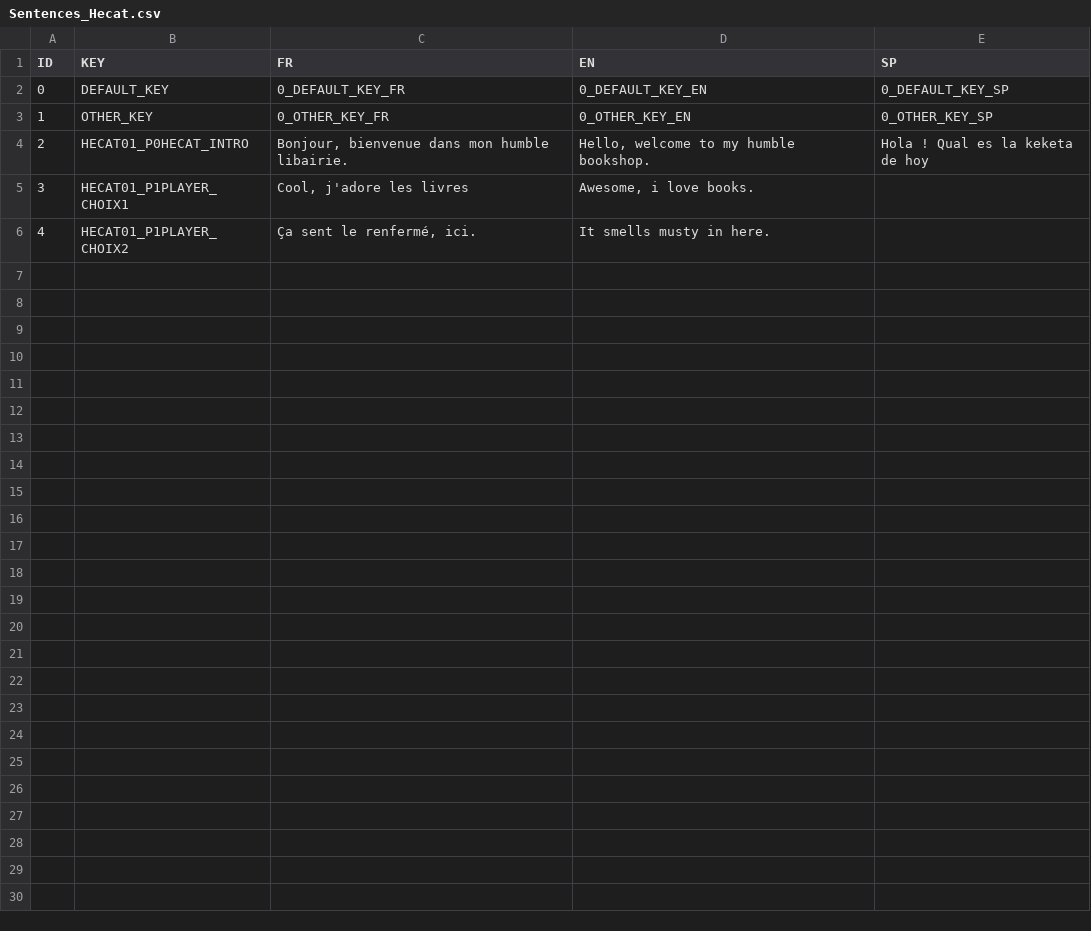
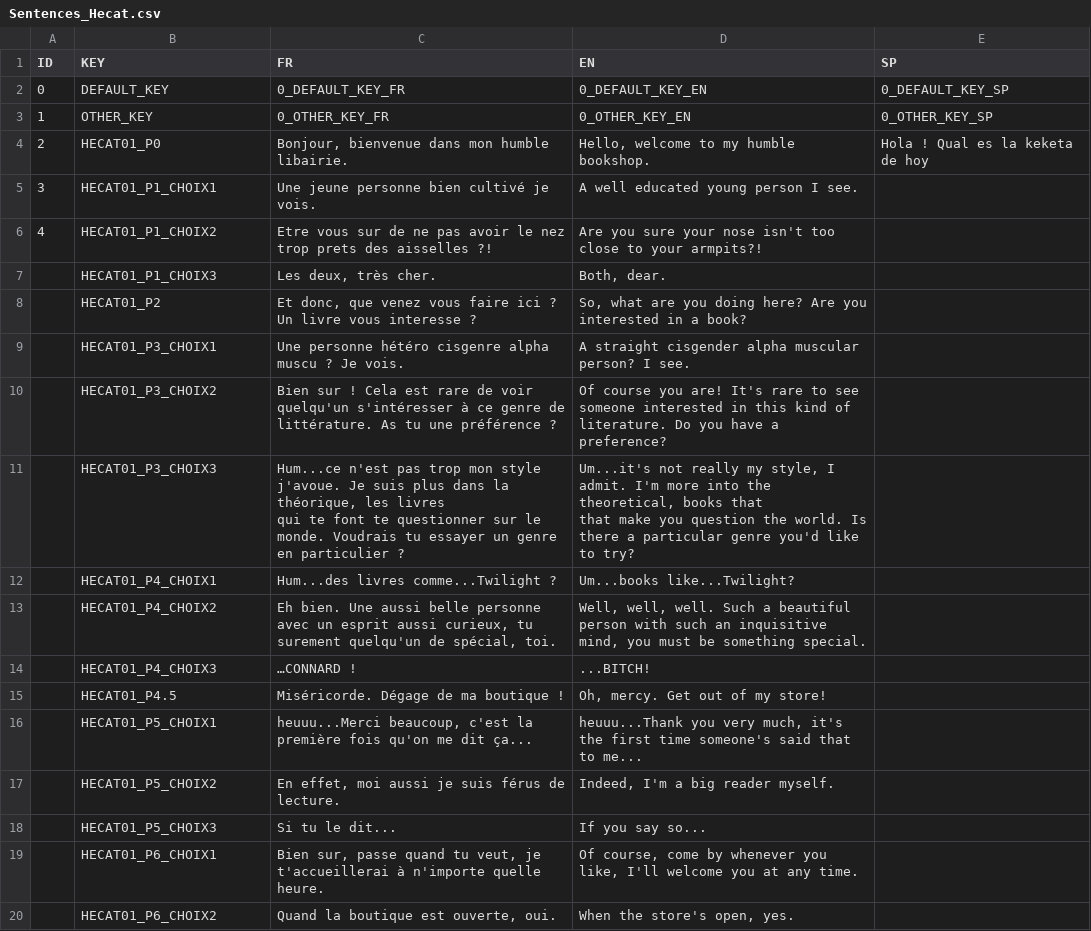
Before and after one commit to DanZo0x/ProjectNarra3D, a CSV file: Assets/Dialogues/Sentences_Hecat.csv, drawn as a sheet.

```diff
--- a/Assets/Dialogues/Sentences_Hecat.csv
+++ b/Assets/Dialogues/Sentences_Hecat.csv
@@ -3,4 +3,20 @@
 1;OTHER_KEY;0_OTHER_KEY_FR;0_OTHER_KEY_EN;0_OTHER_KEY_SP
-2;HECAT01_P0HECAT_INTRO;Bonjour, bienvenue dans mon humble libairie.;Hello, welcome to my humble bookshop.;Hola ! Qual es la keketa de hoy
-3;HECAT01_P1PLAYER_CHOIX1;Cool, j'adore les livres;Awesome, i love books.;
-4;HECAT01_P1PLAYER_CHOIX2;Ça sent le renfermé, ici.;It smells musty in here.;
+2;HECAT01_P0;Bonjour, bienvenue dans mon humble libairie.;Hello, welcome to my humble bookshop.;Hola ! Qual es la keketa de hoy
+3;HECAT01_P1_CHOIX1;Une jeune personne bien cultivé je vois.;A well educated young person I see.;
+4;HECAT01_P1_CHOIX2;Etre vous sur de ne pas avoir le nez trop prets des aisselles ?!;Are you sure your nose isn't too close to your armpits?!;
+;HECAT01_P1_CHOIX3;Les deux, très cher.;Both, dear.;
+;HECAT01_P2;Et donc, que venez vous faire ici ? Un livre vous interesse ? ;So, what are you doing here? Are you interested in a book? ;
+;HECAT01_P3_CHOIX1;Une personne hétéro cisgenre alpha muscu ? Je vois.;A straight cisgender alpha muscular person? I see.;
+;HECAT01_P3_CHOIX2;Bien sur ! Cela est rare de voir quelqu'un s'intéresser à ce genre de littérature. As tu une préférence ?;Of course you are! It's rare to see someone interested in this kind of literature. Do you have a preference?;
+;HECAT01_P3_CHOIX3;"Hum...ce n'est pas trop mon style j'avoue. Je suis plus dans la théorique, les livres
+qui te font te questionner sur le monde. Voudrais tu essayer un genre en particulier ?";"Um...it's not really my style, I admit. I'm more into the theoretical, books that
+that make you question the world. Is there a particular genre you'd like to try?";
+;HECAT01_P4_CHOIX1;Hum...des livres comme...Twilight ?;Um...books like...Twilight?;
+;HECAT01_P4_CHOIX2;Eh bien. Une aussi belle personne avec un esprit aussi curieux, tu surement quelqu'un de spécial, toi.;Well, well, well. Such a beautiful person with such an inquisitive mind, you must be something special.;
+;HECAT01_P4_CHOIX3;…CONNARD !;...BITCH!;
+;HECAT01_P4.5 ;Miséricorde. Dégage de ma boutique !;Oh, mercy. Get out of my store!;
+;HECAT01_P5_CHOIX1 ;heuuu...Merci beaucoup, c'est la première fois qu'on me dit ça...;heuuu...Thank you very much, it's the first time someone's said that to me...;
+;HECAT01_P5_CHOIX2;En effet, moi aussi je suis férus de lecture.;Indeed, I'm a big reader myself.;
+;HECAT01_P5_CHOIX3;Si tu le dit...;If you say so...;
+;HECAT01_P6_CHOIX1;Bien sur, passe quand tu veut, je t'accueillerai à n'importe quelle heure.;Of course, come by whenever you like, I'll welcome you at any time.;
+;HECAT01_P6_CHOIX2;Quand la boutique est ouverte, oui.;When the store's open, yes.;
```
Also changed, not shown: Assets/Dialogues/Sentences_Lilith.csv.
